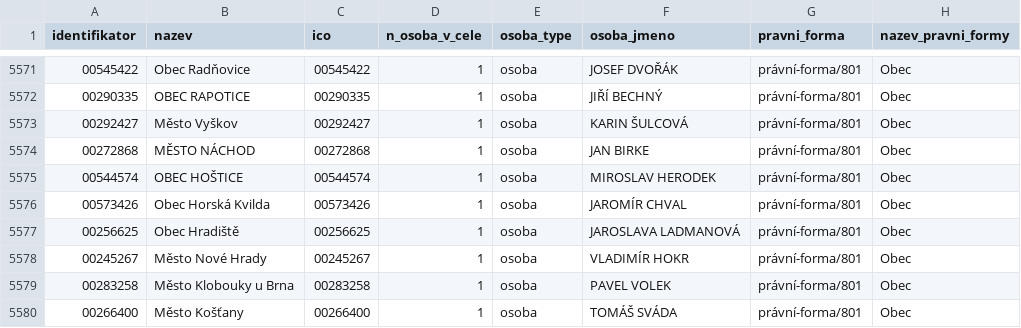
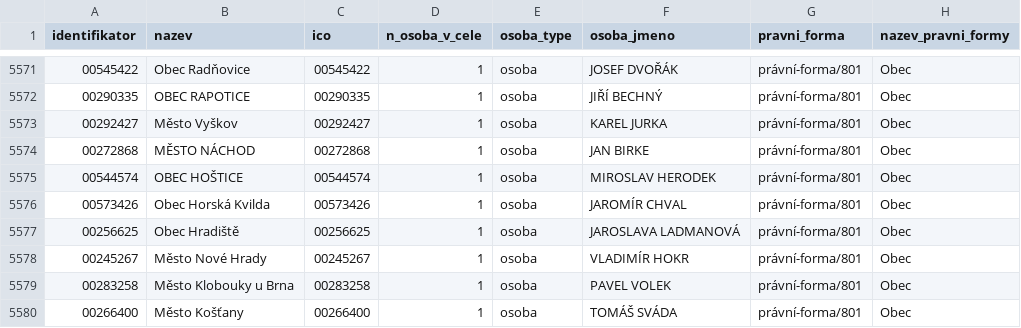
Before and after one commit to skvrnami/mayors2, a CSV file: output/soucasni_starostove_hejtmani.csv, drawn as a sheet; only a part is shown, gaps mark what is left out; the diff covers the shown part only.

```diff
--- a/output/soucasni_starostove_hejtmani.csv
+++ b/output/soucasni_starostove_hejtmani.csv
@@ -5572,3 +5572,3 @@
 "00290335","OBEC RAPOTICE","00290335",1,"osoba","JIŘÍ BECHNÝ","právní-forma/801","Obec"
-"00292427","Město Vyškov","00292427",1,"osoba","KARIN ŠULCOVÁ","právní-forma/801","Obec"
+"00292427","Město Vyškov","00292427",1,"osoba","KAREL JURKA","právní-forma/801","Obec"
 "00272868","MĚSTO NÁCHOD","00272868",1,"osoba","JAN BIRKE","právní-forma/801","Obec"
```
Also changed, not shown: 7 edited cells elsewhere in this file, 2 other files.
